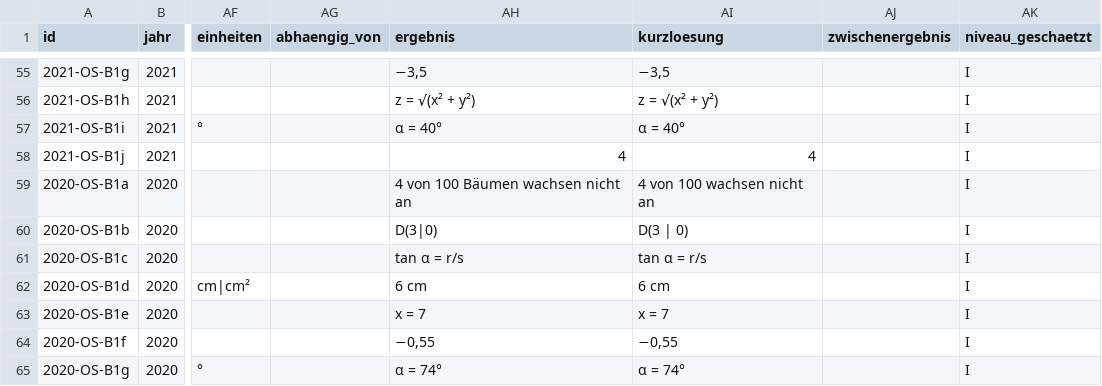
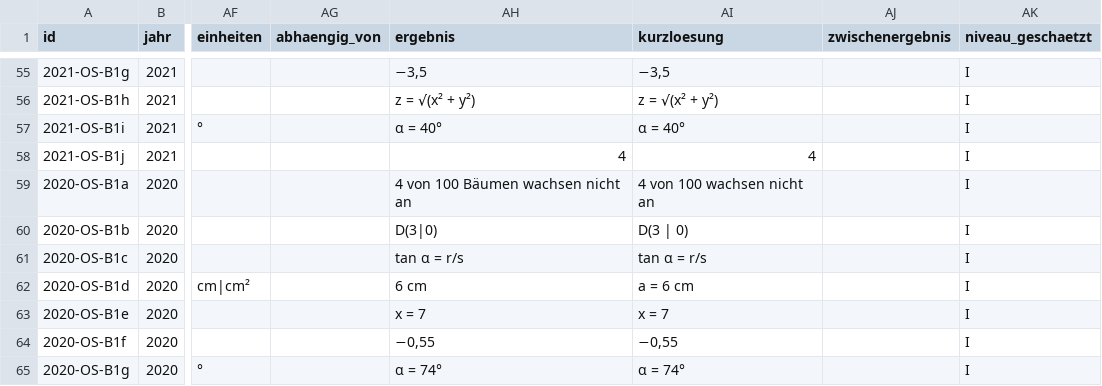
Before and after one commit to hz-0801/mathe-nachhilfe, a CSV file: msa/msa-katalog-basis.csv, drawn as a sheet; only a part is shown, gaps mark what is left out; the diff names each change by its address in the sheet, - before the commit and + after, or states it on an @@ line.

```diff
--- a/msa/msa-katalog-basis.csv
+++ b/msa/msa-katalog-basis.csv
-AI62 (kurzloesung): 6 cm
+AI62 (kurzloesung): a = 6 cm
```
Also changed, not shown: msa/msa-katalog-kontext.csv.
